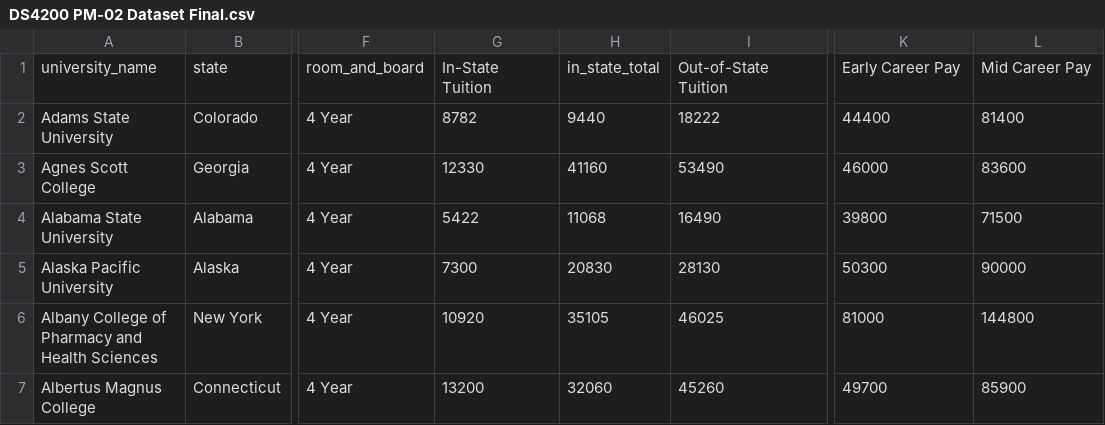
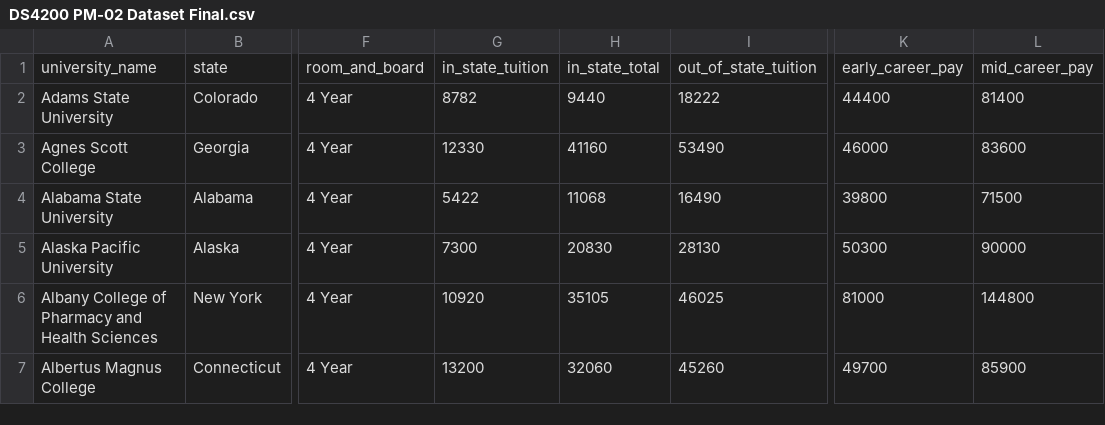
Before and after one commit to DS4200-S23-Class/project-pratheek-joao-maggie-pm-03, a CSV file: data/DS4200 PM-02 Dataset Final.csv, drawn as a sheet; only a part is shown, gaps mark what is left out; the diff names each change by its address in the sheet, - before the commit and + after, or states it on an @@ line.

Commit message:
Update Dataset

```diff
--- a/data/DS4200 PM-02 Dataset Final.csv
+++ b/data/DS4200 PM-02 Dataset Final.csv
-G1: In-State Tuition
+G1: in_state_tuition
-I1: Out-of-State Tuition
+I1: out_of_state_tuition
-K1: Early Career Pay
+K1: early_career_pay
-L1: Mid Career Pay
+L1: mid_career_pay
```
